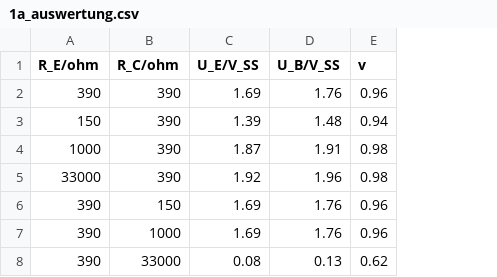
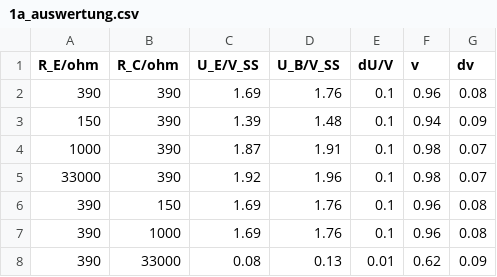
Before and after one commit to GearMic/elektronikpraktikum, a CSV file: ep4/data/1a_auswertung.csv, drawn as a sheet; the diff names each change by its address in the sheet, - before the commit and + after, or states it on an @@ line.

```diff
--- a/ep4/data/1a_auswertung.csv
+++ b/ep4/data/1a_auswertung.csv
+column E (dU/V), rows 2-8: 0.1 | 0.1 | 0.1 | 0.1 | 0.1 | 0.1 | 0.01
+column G (dv), rows 2-8: 0.08 | 0.09 | 0.07 | 0.07 | 0.08 | 0.08 | 0.09
```
Also changed, not shown: 1 other file.
